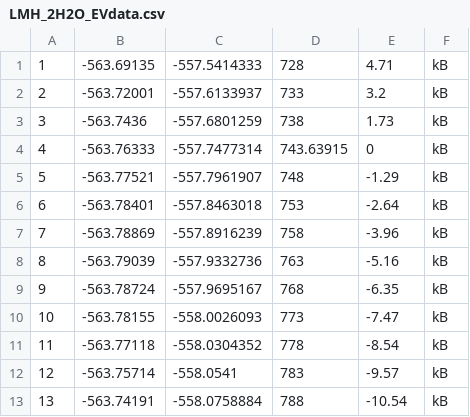
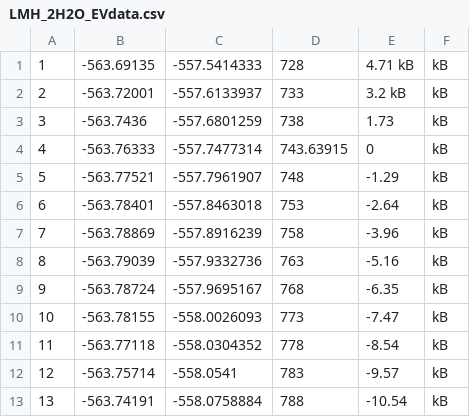
Before and after one commit to DannyVanpoucke/PythonTutorials, a CSV file: data/LMH_2H2O_EVdata.csv, drawn as a sheet.

Commit message:
Update LMH_2H2O_EVdata.csv

```diff
--- a/data/LMH_2H2O_EVdata.csv
+++ b/data/LMH_2H2O_EVdata.csv
@@ -1,3 +1,3 @@
-1,-563.69135,-557.5414333,728,4.71,kB
-2,-563.72001,-557.6133937,733,3.2,kB
+1,-563.69135,-557.5414333,728,4.71 kB,kB
+2,-563.72001,-557.6133937,733,3.2 kB,kB
 3,-563.7436,-557.6801259,738,1.73,kB
```
